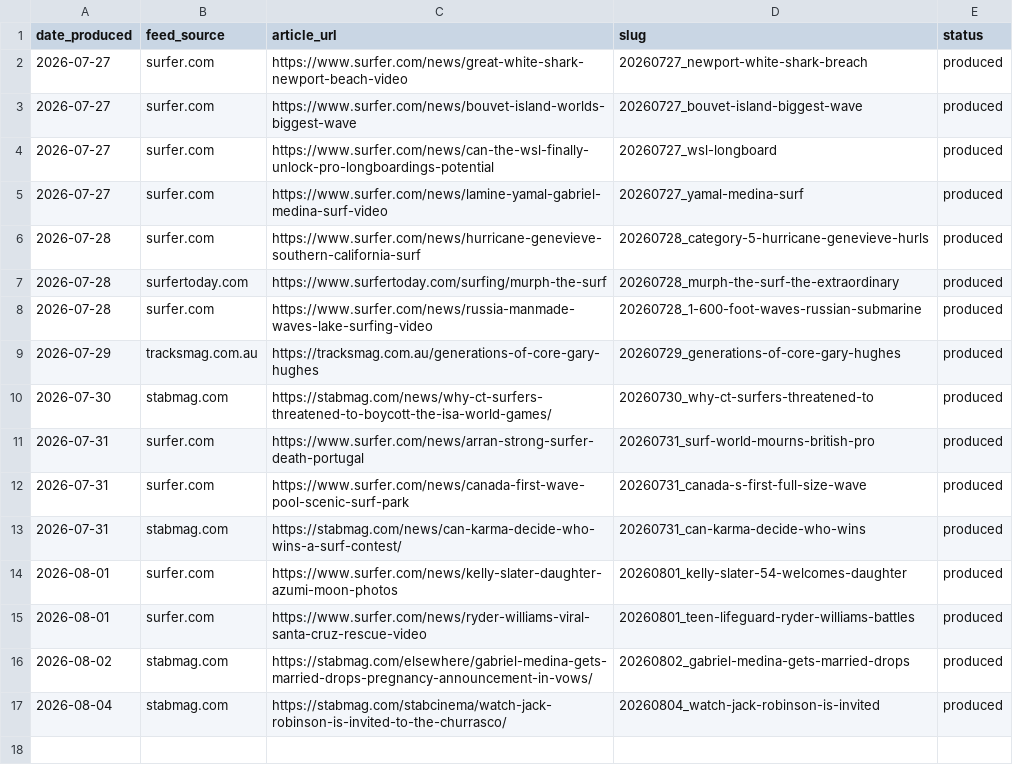
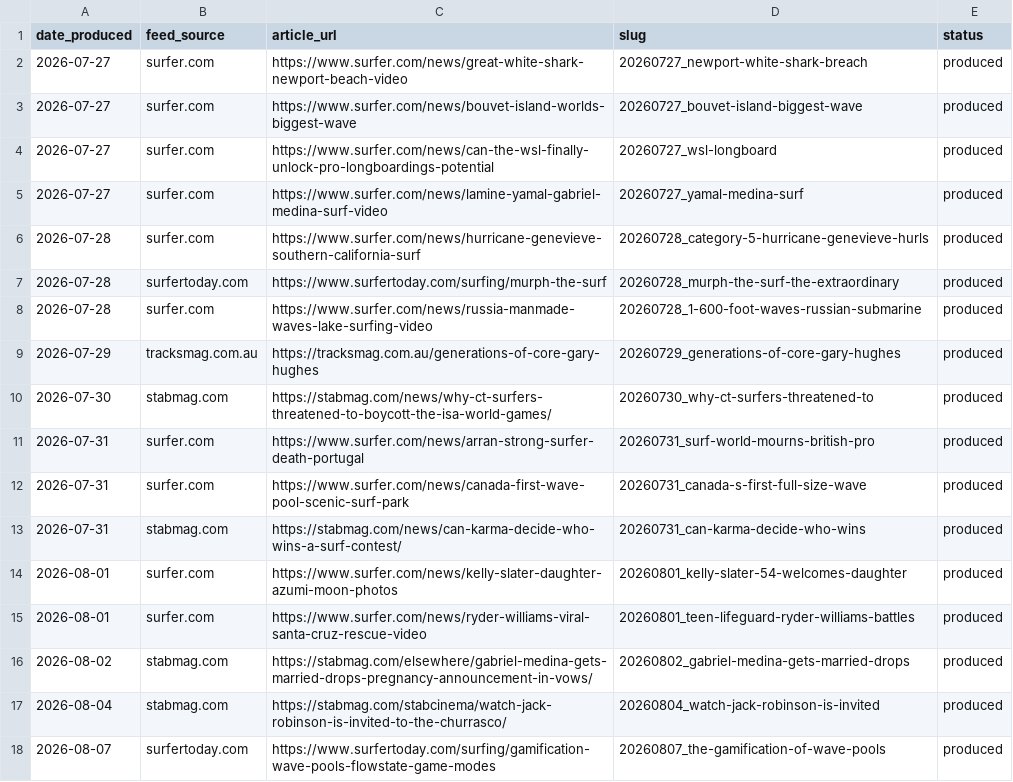
Before and after one commit to myoungah-kim/cardnews-surfing-magazine, a CSV file: output/cards/_processed_articles.csv, drawn as a sheet; the diff names each change by its address in the sheet, - before the commit and + after, or states it on an @@ line.

```diff
--- a/output/cards/_processed_articles.csv
+++ b/output/cards/_processed_articles.csv
+row 18: 2026-08-07 | surfertoday.com | https://www.surfertoday.com/surfing/gamification-wave-pools-flowstate-game-modes | 20260807_the-gamification-of-wave-pools | produced
```
Also changed, not shown: 1 other file.
